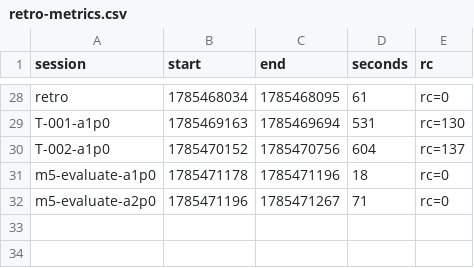
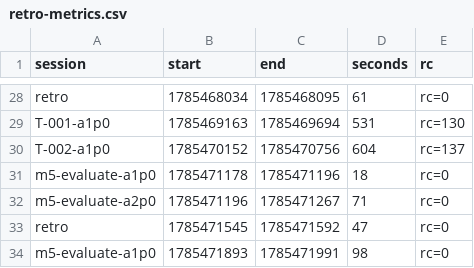
Before and after one commit to adnan-drina/coolstore-cart-service-v10, a CSV file: migration/retro-metrics.csv, drawn as a sheet; only a part is shown, gaps mark what is left out; the diff names each change by its address in the sheet, - before the commit and + after, or states it on an @@ line.

```diff
--- a/migration/retro-metrics.csv
+++ b/migration/retro-metrics.csv
+row 33: retro | 1785471545 | 1785471592 | 47 | rc=0
+row 34: m5-evaluate-a1p0 | 1785471893 | 1785471991 | 98 | rc=0
```
Also changed, not shown: migration/retro-events.csv, 1 other file.
